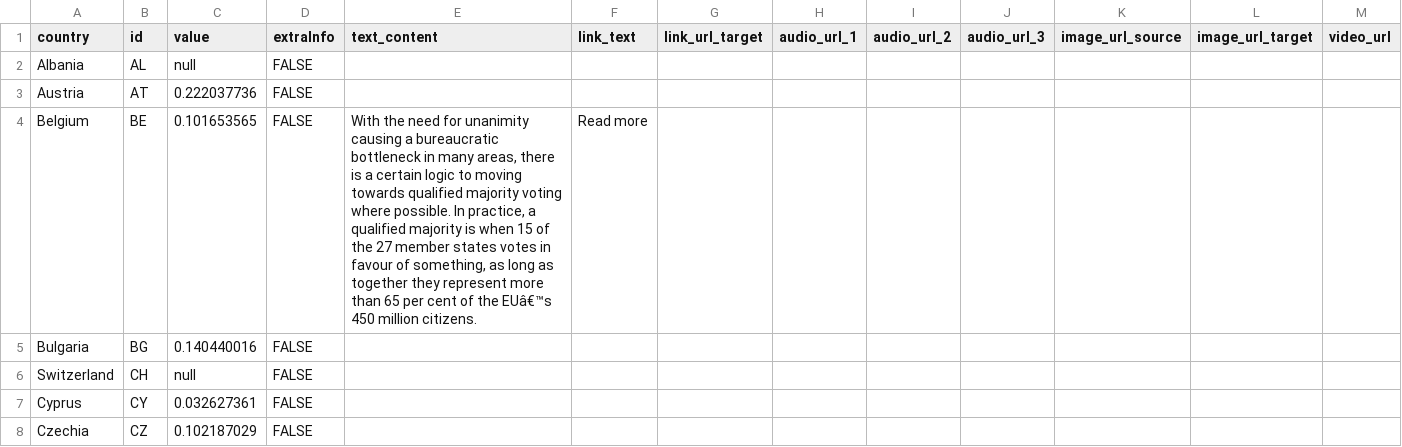
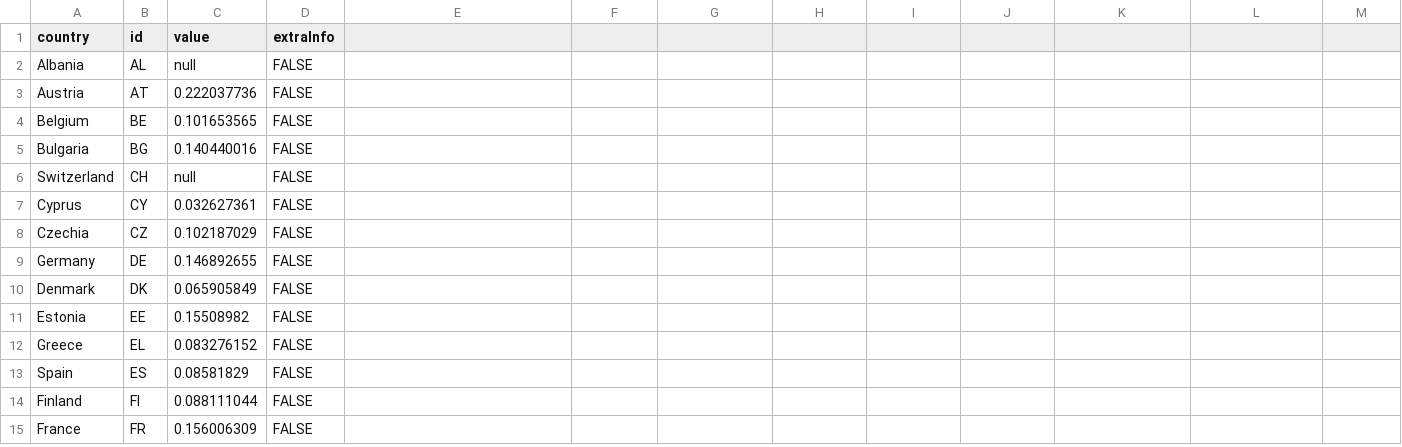
Before and after one commit to EuranetPlus/farmer-age, a CSV file: static/data/thematic/data.csv, drawn as a sheet; only a part is shown; the shorter side is filled out with more unchanged rows; the diff names each change by its address in the sheet, - before the commit and + after, or states it on an @@ line.

Commit message:
Update data.csv

```diff
--- a/static/data/thematic/data.csv
+++ b/static/data/thematic/data.csv
-E1: text_content
+E1: (empty)
-F1: link_text
+F1: (empty)
-G1: link_url_target
+G1: (empty)
-H1: audio_url_1
+H1: (empty)
-I1: audio_url_2
+I1: (empty)
-J1: audio_url_3
+J1: (empty)
-K1: image_url_source
+K1: (empty)
-L1: image_url_target
+L1: (empty)
-M1: video_url
+M1: (empty)
-E4: With the need for unanimity causing a bureaucratic bottleneck in many areas, there is a certain logic to moving towards qualified majority voting where possible. In practice, a qualified majority is when 15 of the 27 member states votes in favour of something, as long as together they represent more than 65 per cent of the EUâ€™s 450 million citizens.
+E4: (empty)
-F4: Read more
+F4: (empty)
```
